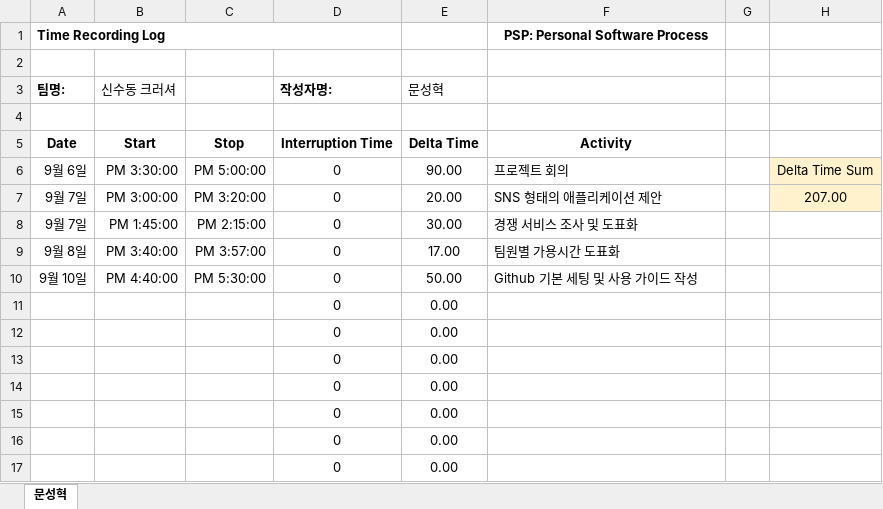
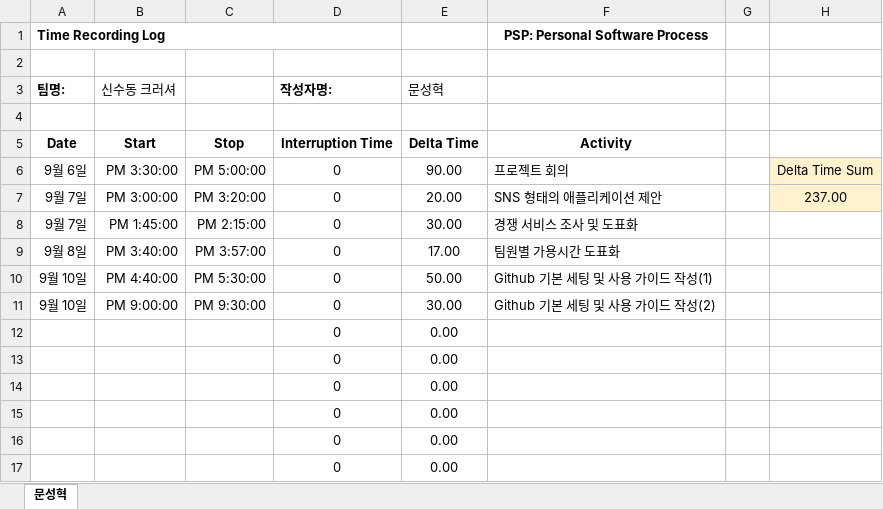
Before and after one commit to roeniss/TripPicker, an Excel workbook: PSP/문성혁/신수동크러셔_psp_20140424_문성혁.xlsx, sheet 문성혁, drawn as a sheet; only a part is shown; values as stored, in another font and other column widths than the file's, no borders; removed rows and columns are numbered as before the commit, all else as after; the diff names each change by its address in the sheet, - before the commit and + after, or states it on an @@ line.

Commit message:
psp 업데이트
- Github 기본 세팅 및 사용 가이드 작성(2)

```diff
--- a/PSP/문성혁/신수동크러셔_psp_20140424_문성혁.xlsx (sheet 문성혁)
+++ b/PSP/문성혁/신수동크러셔_psp_20140424_문성혁.xlsx (sheet 문성혁)
-H7: 207.00
+H7: 237.00
-F10 (PSP: Personal Software Process): Github 기본 세팅 및 사용 가이드 작성
+F10 (PSP: Personal Software Process): Github 기본 세팅 및 사용 가이드 작성(1)
-row 11:  |  |  | 0 | 0.00
+row 11: 9월 10일 | PM 9:00:00 | PM 9:30:00 | 0 | 30.00 | Github 기본 세팅 및 사용 가이드 작성(2)
```
